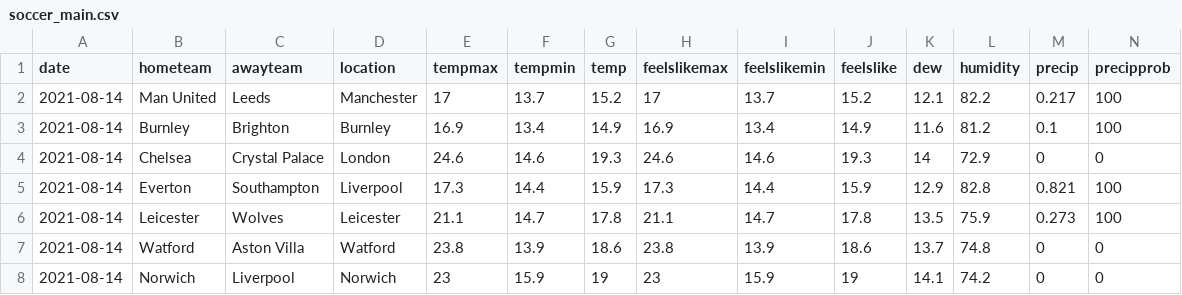
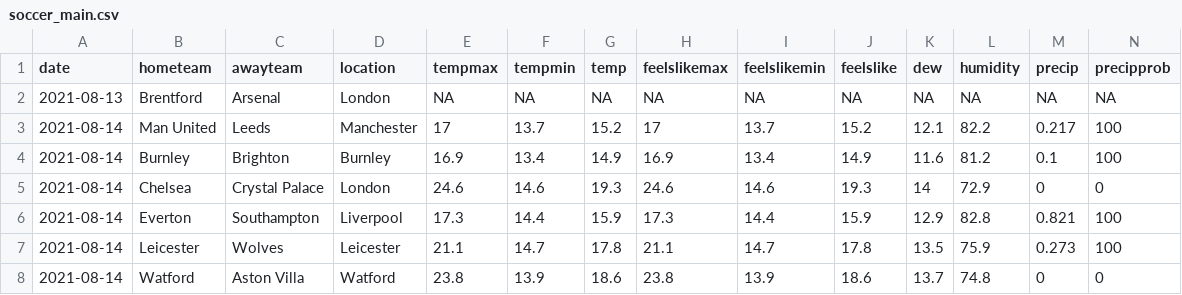
Before and after one commit to INFO-526-F24/project-01-MildCats, a CSV file: data/soccer_main.csv, drawn as a sheet; only a part is shown; the shorter side is filled out with more unchanged rows; rows hold the shown columns only; the diff names each change by its address in the sheet, - before the commit and + after, or states it on an @@ line.

```diff
--- a/data/soccer_main.csv
+++ b/data/soccer_main.csv
+row 2: 2021-08-13 | Brentford | Arsenal | London | NA | NA | NA | NA | NA | NA | NA | NA | NA | NA
```
Also changed, not shown: 2 other files.
